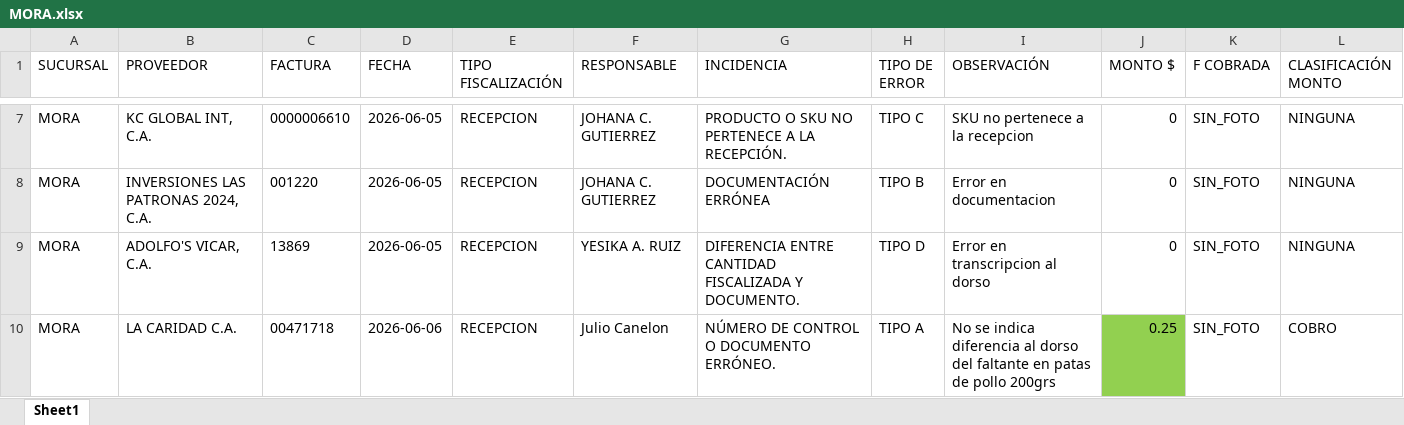
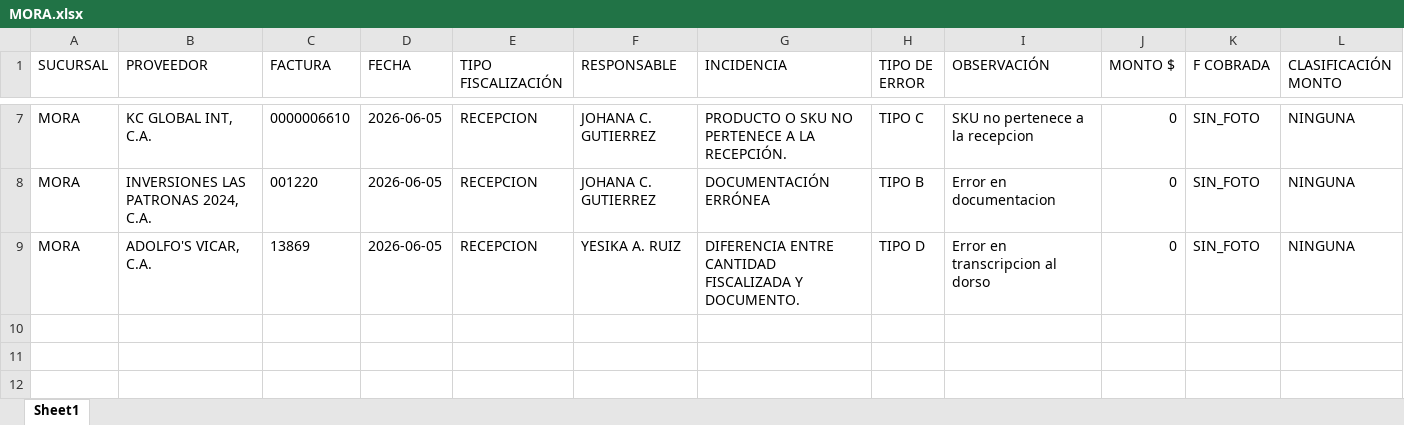
Before and after one commit to monitoreocmi/FISCALIZACION, an Excel workbook: cuadros/JUNIO/MORA.xlsx, sheet Sheet1, drawn as a sheet; only a part is shown, gaps mark what is left out; values as stored, in another font and other column widths than the file's, no borders; rows hold the shown columns only; the diff names each change by its address in the sheet, - before the commit and + after, or states it on an @@ line.

Commit message:
Auto-update: 2026-06-06 09:27:06

```diff
--- a/cuadros/JUNIO/MORA.xlsx (sheet Sheet1)
+++ b/cuadros/JUNIO/MORA.xlsx (sheet Sheet1)
-row 10: MORA | LA CARIDAD C.A. | 00471718 | 2026-06-06 | RECEPCION | Julio Canelon | NÚMERO DE CONTROL O DOCUMENTO ERRÓNEO. | TIPO A | No se indica diferencia al dorso del faltante en patas de pollo 200grs | 0.25 | SIN_FOTO | COBRO
```
